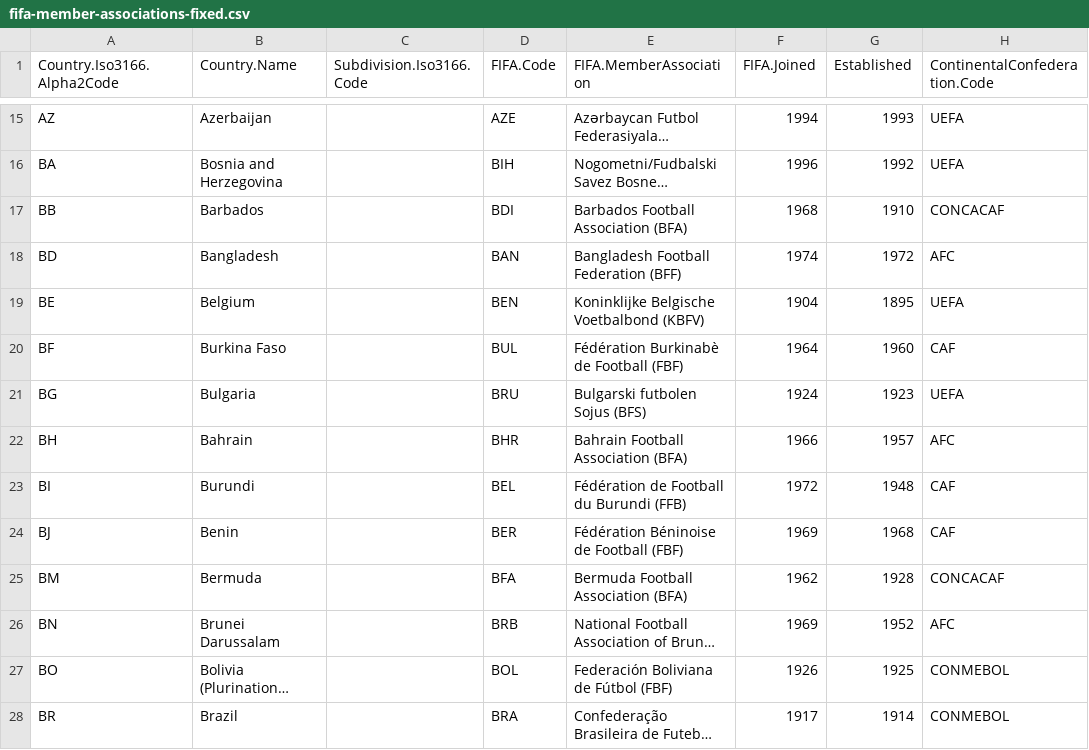
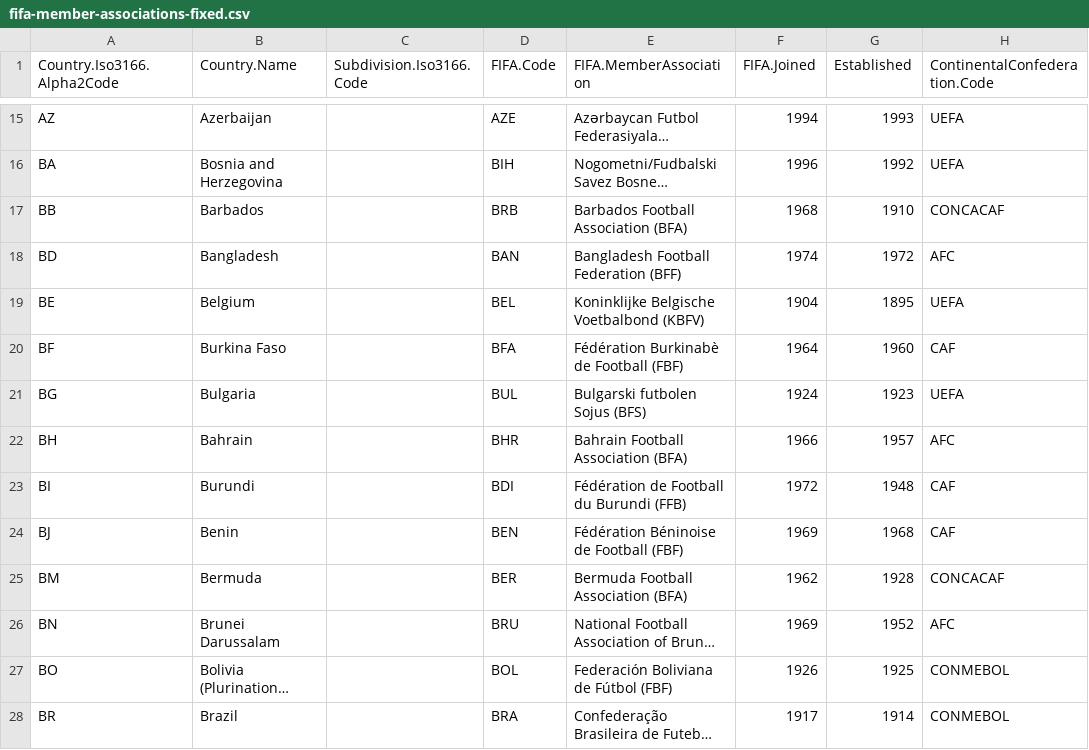
Before and after one commit to robkorv/wc-elo-calculator-python, a CSV file: fifa-member-associations-fixed.csv, drawn as a sheet; only a part is shown, gaps mark what is left out; long unchanged cells end in …; the diff names each change by its address in the sheet, - before the commit and + after, or states it on an @@ line.

```diff
--- a/fifa-member-associations-fixed.csv
+++ b/fifa-member-associations-fixed.csv
-D17 (FIFA.Code): BDI
+D17 (FIFA.Code): BRB
-D19 (FIFA.Code): BEN
+D19 (FIFA.Code): BEL
-D20 (FIFA.Code): BUL
+D20 (FIFA.Code): BFA
-D21 (FIFA.Code): BRU
+D21 (FIFA.Code): BUL
-D23 (FIFA.Code): BEL
+D23 (FIFA.Code): BDI
-D24 (FIFA.Code): BER
+D24 (FIFA.Code): BEN
-D25 (FIFA.Code): BFA
+D25 (FIFA.Code): BER
-D26 (FIFA.Code): BRB
+D26 (FIFA.Code): BRU
```
Also changed, not shown: 1 other file.
